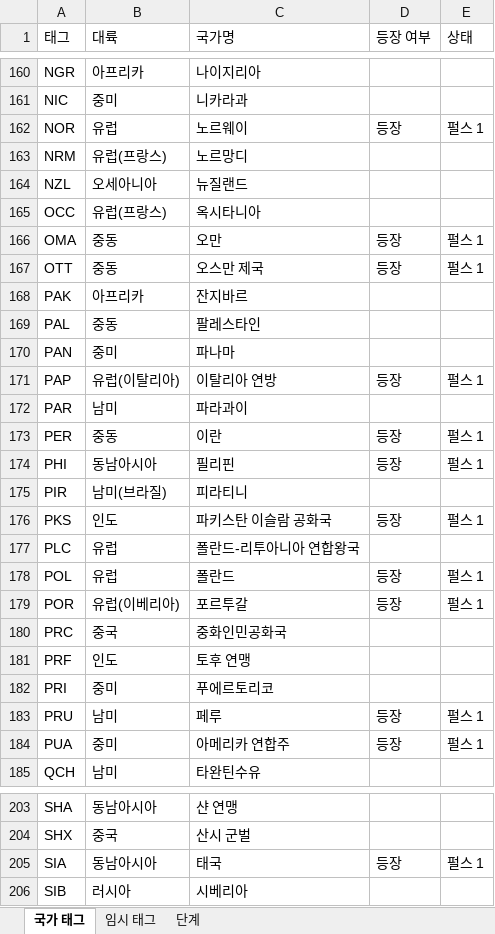
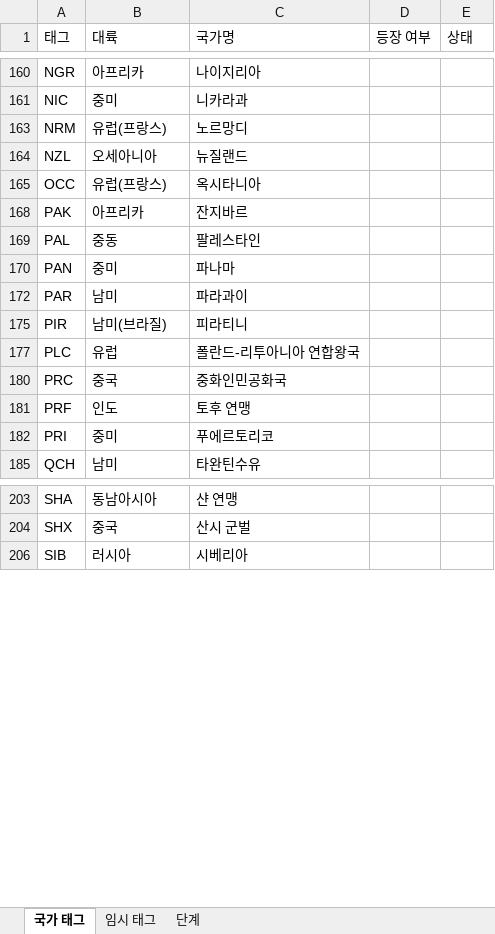
Before and after one commit to MADCAT416/megrez, an Excel workbook: 국가 TAG.xlsx, sheet 국가 태그, drawn as a sheet; only a part is shown, gaps mark what is left out; values as stored, in another font and other column widths than the file's, no borders; the diff covers the shown part only; the diff names each change by its address in the sheet, - before the commit and + after, or states it on an @@ line.

```diff
--- a/국가 TAG.xlsx (sheet 국가 태그)
+++ b/국가 TAG.xlsx (sheet 국가 태그)
@@ row 162 hidden: NOR | 유럽 | 노르웨이 | 등장 | 펄스 1 @@
@@ row 166 hidden: OMA | 중동 | 오만 | 등장 | 펄스 1 @@
@@ row 167 hidden: OTT | 중동 | 오스만 제국 | 등장 | 펄스 1 @@
@@ row 171 hidden: PAP | 유럽(이탈리아) | 이탈리아 연방 | 등장 | 펄스 1 @@
@@ row 173 hidden: PER | 중동 | 이란 | 등장 | 펄스 1 @@
@@ row 174 hidden: PHI | 동남아시아 | 필리핀 | 등장 | 펄스 1 @@
@@ row 176 hidden: PKS | 인도 | 파키스탄 이슬람 공화국 | 등장 | 펄스 1 @@
@@ row 178 hidden: POL | 유럽 | 폴란드 | 등장 | 펄스 1 @@
@@ row 179 hidden: POR | 유럽(이베리아) | 포르투갈 | 등장 | 펄스 1 @@
@@ row 183 hidden: PRU | 남미 | 페루 | 등장 | 펄스 1 @@
@@ row 184 hidden: PUA | 중미 | 아메리카 연합주 | 등장 | 펄스 1 @@
@@ row 205 hidden: SIA | 동남아시아 | 태국 | 등장 | 펄스 1 @@
```
Also changed, not shown: 72 hidden or unhidden rows elsewhere in this sheet.
